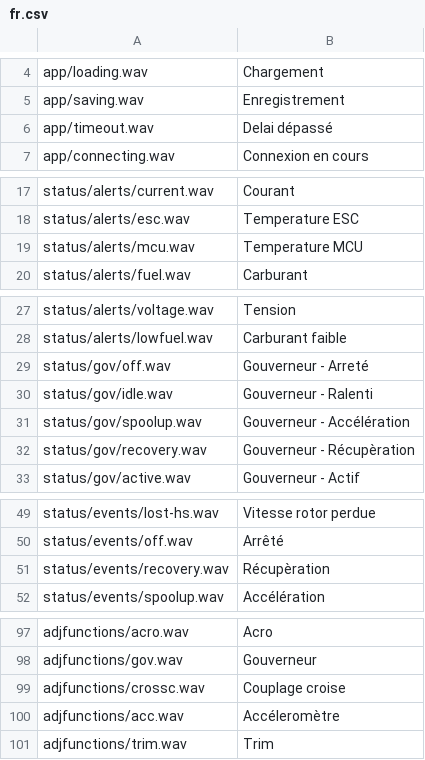
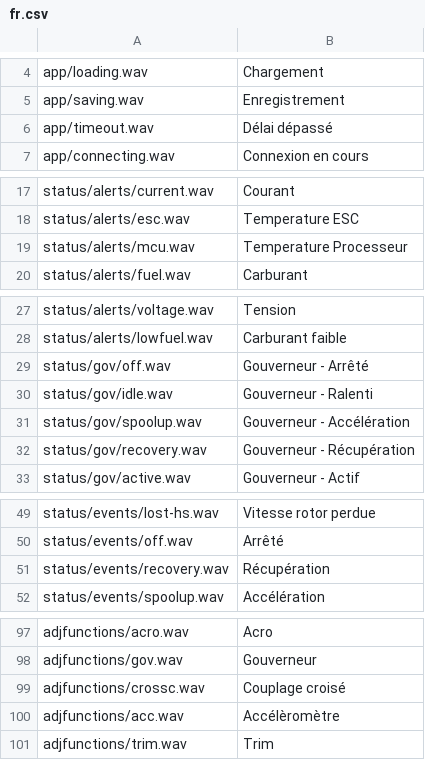
Before and after one commit to robthomson/rotorflight-lua-ethos-suite, a CSV file: bin/sound-generator/fr.csv, drawn as a sheet; only a part is shown, gaps mark what is left out.

Commit message:
Corriged french accents (#512)
* Update fr.csv

* Update fr.csv

---------

Co-authored-by: Rob Thomson <rob@marotori.com>

```diff
--- a/bin/sound-generator/fr.csv
+++ b/bin/sound-generator/fr.csv
@@ -5,3 +5,3 @@ app/loading.wav,Chargement,,
 app/saving.wav,Enregistrement,,
-app/timeout.wav,Delai dépassé,,
+app/timeout.wav,Délai dépassé,,
 app/connecting.wav,Connexion en cours,,
@@ -18,3 +18,3 @@ status/alerts/current.wav,Courant,,
 status/alerts/esc.wav,Temperature ESC,,
-status/alerts/mcu.wav,Temperature MCU,,
+status/alerts/mcu.wav,Temperature Processeur,,
 status/alerts/fuel.wav,Carburant,,
@@ -28,6 +28,6 @@ status/alerts/voltage.wav,Tension,,
 status/alerts/lowfuel.wav,Carburant faible,,
-status/gov/off.wav,Gouverneur - Arreté,,
+status/gov/off.wav,Gouverneur - Arrêté,,
 status/gov/idle.wav,Gouverneur - Ralenti,,
 status/gov/spoolup.wav,Gouverneur - Accélération,,
-status/gov/recovery.wav,Gouverneur - Récupèration,,
+status/gov/recovery.wav,Gouverneur - Récupération,,
 status/gov/active.wav,Gouverneur - Actif,,
@@ -50,3 +50,3 @@ status/events/lost-hs.wav,Vitesse rotor perdue,,
 status/events/off.wav,Arrêté,,
-status/events/recovery.wav,Récupèration,,
+status/events/recovery.wav,Récupération,,
 status/events/spoolup.wav,Accélération,,
@@ -98,4 +98,4 @@ adjfunctions/acro.wav,Acro,,
 adjfunctions/gov.wav,Gouverneur,,
-adjfunctions/crossc.wav,Couplage croise,,
-adjfunctions/acc.wav,Accéleromètre,,
+adjfunctions/crossc.wav,Couplage croisé,,
+adjfunctions/acc.wav,Accélèromètre,,
 adjfunctions/trim.wav,Trim,,
```
